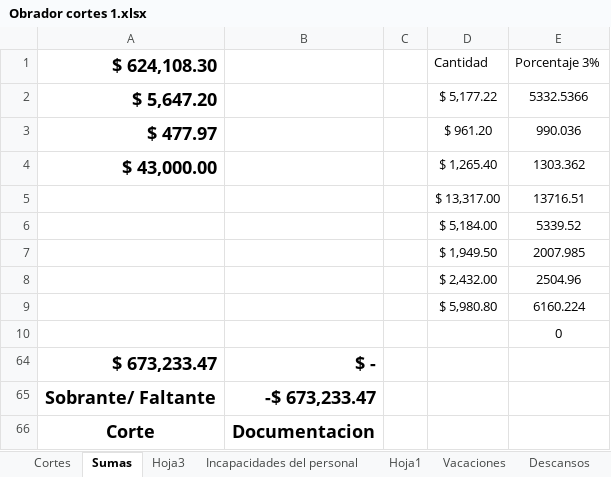
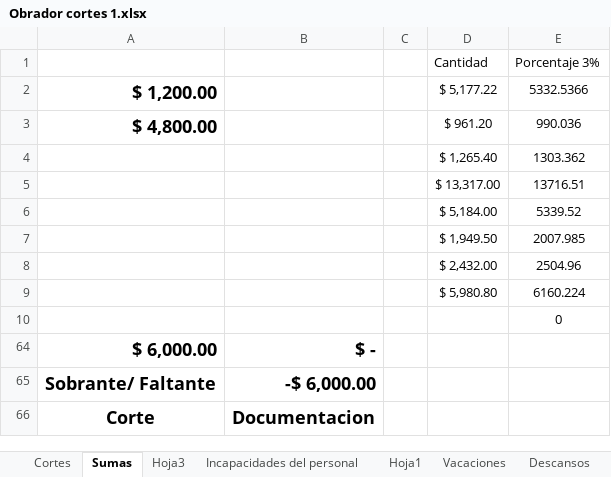
Before and after one commit to Hydra9999414/Cortes, an Excel workbook: Obrador cortes 1.xlsx, sheet Sumas, drawn as a sheet; values as stored, in another font and other column widths than the file's, no borders; the diff names each change by its address in the sheet, - before the commit and + after, or states it on an @@ line.

```diff
--- a/Obrador cortes 1.xlsx (sheet Sumas)
+++ b/Obrador cortes 1.xlsx (sheet Sumas)
-A1: $ 624,108.30
+A1: (empty)
-A2: $ 5,647.20
+A2: $ 1,200.00
-A3: $ 477.97
+A3: $ 4,800.00
-A4: $ 43,000.00
+A4: (empty)
-A64: $ 673,233.47
+A64: $ 6,000.00
-B65: -$ 673,233.47
+B65: -$ 6,000.00
```
Also changed, not shown: sheet Cortes, sheet Hoja3, formulas that keep their value, 11 Sur/11 Sur copia.xlsx, 1 other file.
